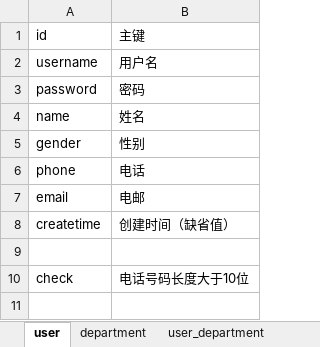
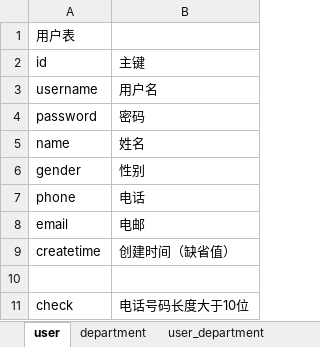
Before and after one commit to zhanglun/TeamCoop, an Excel workbook: db/dev/表结构设计.xlsx, sheet user, drawn as a sheet; values as stored, in another font and other column widths than the file's, no borders; the diff names each change by its address in the sheet, - before the commit and + after, or states it on an @@ line.

```diff
--- a/db/dev/表结构设计.xlsx (sheet user)
+++ b/db/dev/表结构设计.xlsx (sheet user)
+row 1: 用户表
```
Also changed, not shown: sheet department, sheet user_department, sheet user_project, sheet task_comment, sheet project_comment, sheet task, 1 more sheet, 3 other files.
